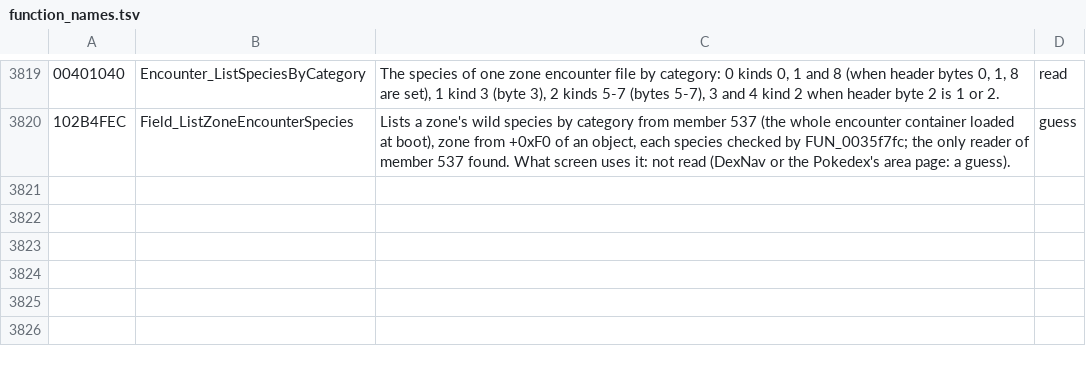
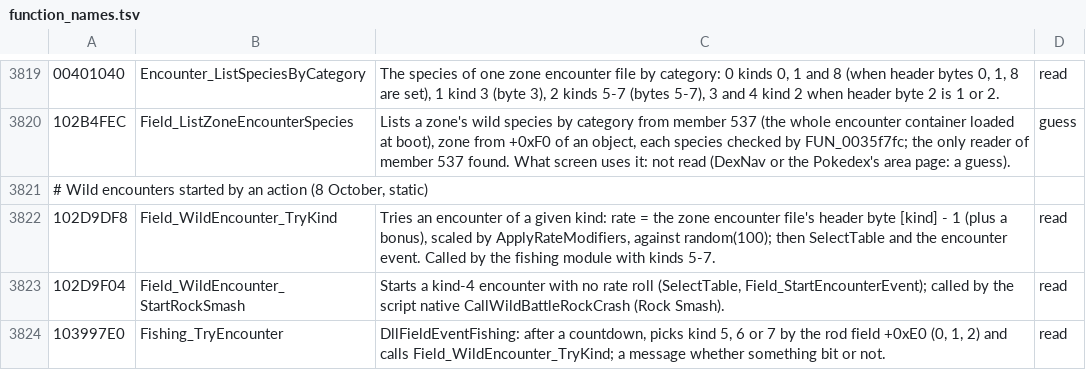
Before and after one commit to WWAndene2/Pomegrade, a TSV file: tools/remake/ghidra/function_names.tsv, drawn as a sheet; only a part is shown, gaps mark what is left out; the diff names each change by its address in the sheet, - before the commit and + after, or states it on an @@ line.

```diff
--- a/tools/remake/ghidra/function_names.tsv
+++ b/tools/remake/ghidra/function_names.tsv
+row 3821: # Wild encounters started by an action (8 October, static)
+row 3822: 102D9DF8 | Field_WildEncounter_TryKind | Tries an encounter of a given kind: rate = the zone encounter file's header byte [kind] - 1 (plus a bonus), scaled by ApplyRateModifiers, against random(100); then SelectTable and the encounter event. Called by the fishing module with kinds 5-7. | read
+row 3823: 102D9F04 | Field_WildEncounter_StartRockSmash | Starts a kind-4 encounter with no rate roll (SelectTable, Field_StartEncounterEvent); called by the script native CallWildBattleRockCrash (Rock Smash). | read
+row 3824: 103997E0 | Fishing_TryEncounter | DllFieldEventFishing: after a countdown, picks kind 5, 6 or 7 by the rod field +0xE0 (0, 1, 2) and calls Field_WildEncounter_TryKind; a message whether something bit or not. | read
```
Also changed, not shown: 2 other files.
